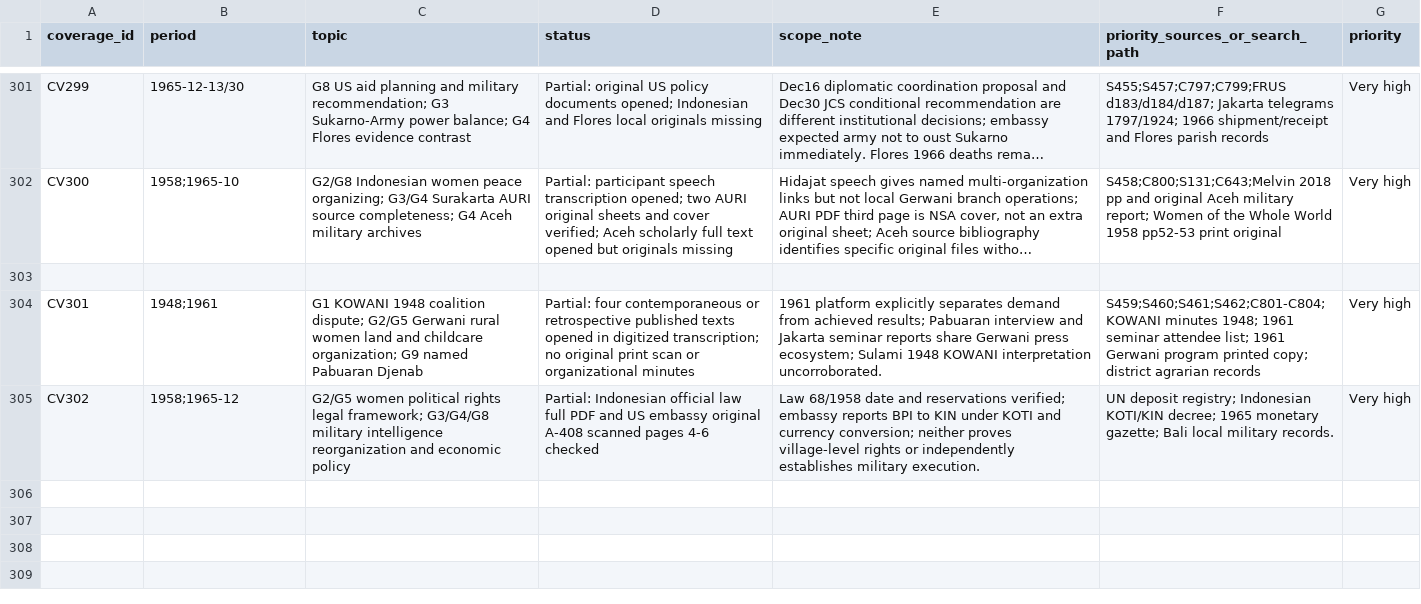
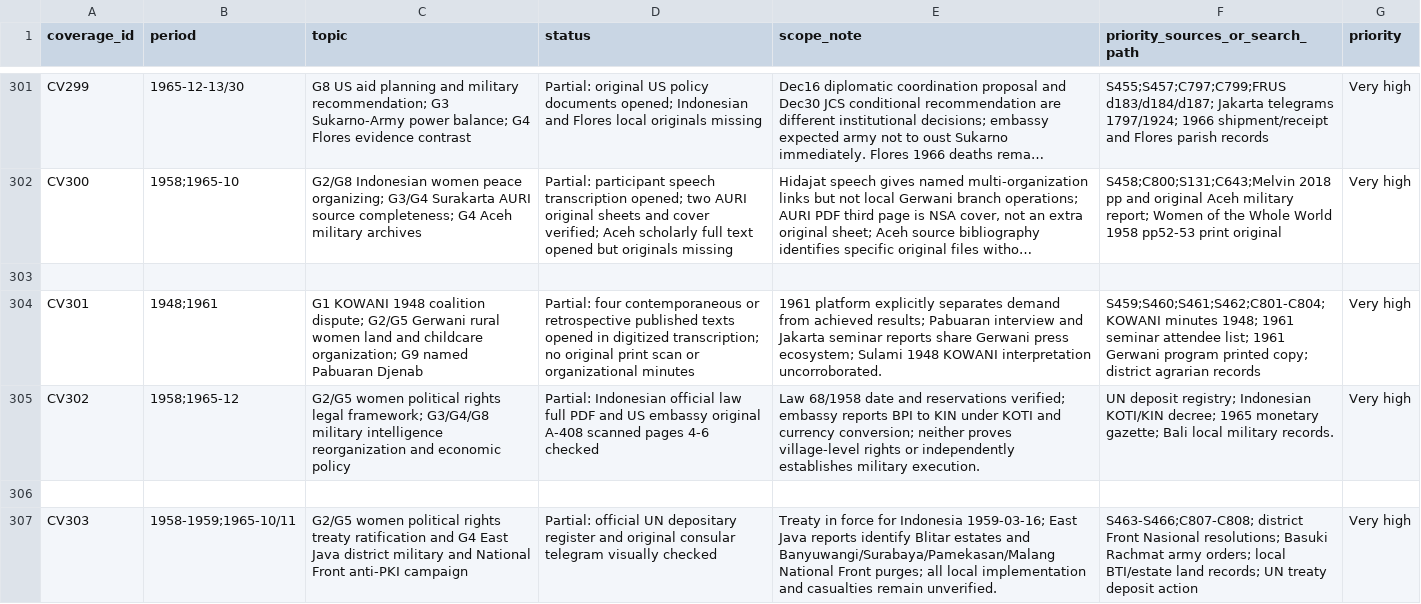
Before and after one commit to ch3758134-prog/aca, a CSV file: research/indonesia-1965/archive/records/coverage-matrix.csv, drawn as a sheet; only a part is shown, gaps mark what is left out; long unchanged cells end in ….

Commit message:
research(indonesia): verify 1959 treaty entry and East Java 1965 original telegram

```diff
--- a/research/indonesia-1965/archive/records/coverage-matrix.csv
+++ b/research/indonesia-1965/archive/records/coverage-matrix.csv
@@ -305 +305,3 @@ CV301,1948;1961,"G1 KOWANI 1948 coalition dispute; G2/G5 Gerwani rural women lan
 CV302,1958;1965-12,"G2/G5 women political rights legal framework; G3/G4/G8 military intelligence reorganization and economic policy","Partial: Indonesian official law full PDF and US embassy original A-408 scanned pages 4-6 checked","Law 68/1958 date and reservations verified; embassy reports BPI to KIN under KOTI and currency conversion; neither proves village-level rights or independently establishes military execution.","UN deposit registry; Indonesian KOTI/KIN decree; 1965 monetary gazette; Bali local military records.",Very high
+
+CV303,1958-1959;1965-10/11,G2/G5 women political rights treaty ratification and G4 East Java district military and National Front anti-PKI campaign,Partial: official UN depositary register and original consular telegram visually checked,Treaty in force for Indonesia 1959-03-16; East Java reports identify Blitar estates and Banyuwangi/Surabaya/Pamekasan/Malang National Front purges; all local implementation and casualties remain unverified.,S463-S466;C807-C808; district Front Nasional resolutions; Basuki Rachmat army orders; local BTI/estate land records; UN treaty deposit action,Very high
```
